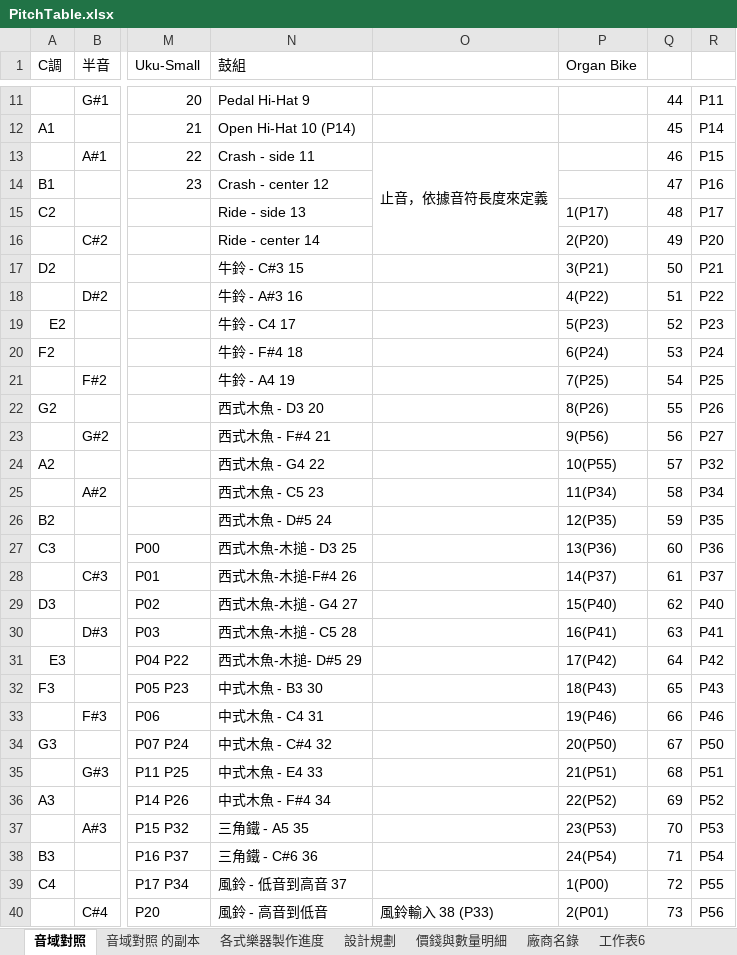
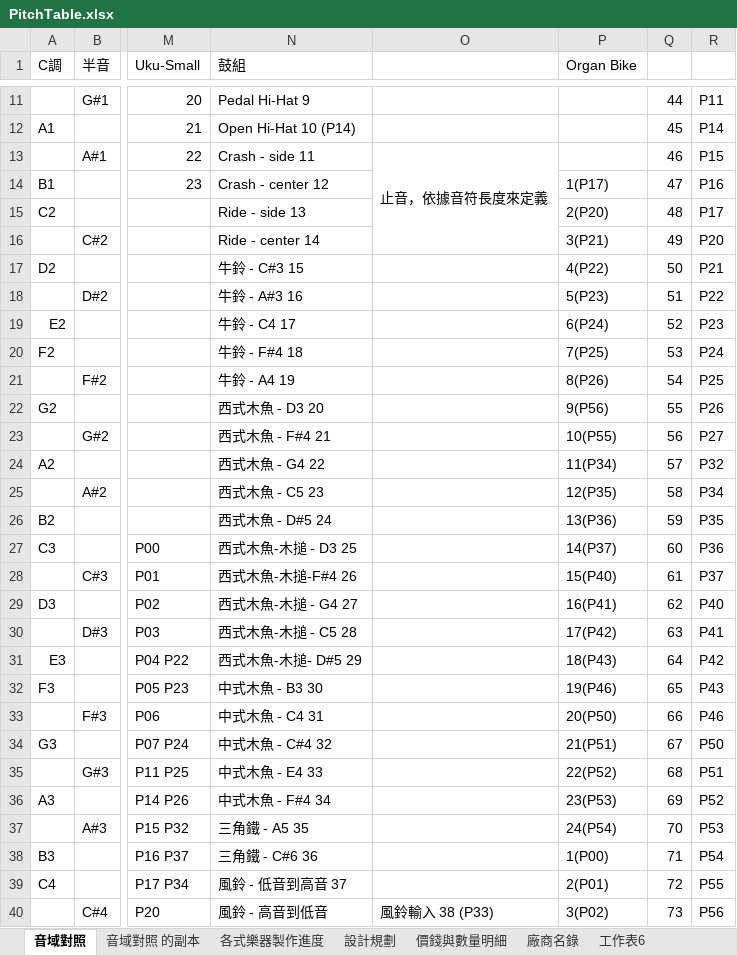
Before and after one commit to cheetahray/8051, an Excel workbook: MPC82/PitchTable.xlsx, sheet 音域對照, drawn as a sheet; only a part is shown, gaps mark what is left out; values as stored, in another font and other column widths than the file's, no cell formats; the diff covers the shown part only; the diff names each change by its address in the sheet, - before the commit and + after, or states it on an @@ line.

Commit message:
改 midi table

```diff
--- a/MPC82/PitchTable.xlsx (sheet 音域對照)
+++ b/MPC82/PitchTable.xlsx (sheet 音域對照)
-P14 (Organ Bike): (empty)
+P14 (Organ Bike): 1(P17)
-P15 (Organ Bike): 1(P17)
+P15 (Organ Bike): 2(P20)
-P16 (Organ Bike): 2(P20)
+P16 (Organ Bike): 3(P21)
-P17 (Organ Bike): 3(P21)
+P17 (Organ Bike): 4(P22)
-P18 (Organ Bike): 4(P22)
+P18 (Organ Bike): 5(P23)
-P19 (Organ Bike): 5(P23)
+P19 (Organ Bike): 6(P24)
-P20 (Organ Bike): 6(P24)
+P20 (Organ Bike): 7(P25)
-P21 (Organ Bike): 7(P25)
+P21 (Organ Bike): 8(P26)
-P22 (Organ Bike): 8(P26)
+P22 (Organ Bike): 9(P56)
-P23 (Organ Bike): 9(P56)
+P23 (Organ Bike): 10(P55)
-P24 (Organ Bike): 10(P55)
+P24 (Organ Bike): 11(P34)
-P25 (Organ Bike): 11(P34)
+P25 (Organ Bike): 12(P35)
-P26 (Organ Bike): 12(P35)
+P26 (Organ Bike): 13(P36)
-P27 (Organ Bike): 13(P36)
+P27 (Organ Bike): 14(P37)
-P28 (Organ Bike): 14(P37)
+P28 (Organ Bike): 15(P40)
-P29 (Organ Bike): 15(P40)
+P29 (Organ Bike): 16(P41)
-P30 (Organ Bike): 16(P41)
+P30 (Organ Bike): 17(P42)
-P31 (Organ Bike): 17(P42)
+P31 (Organ Bike): 18(P43)
-P32 (Organ Bike): 18(P43)
+P32 (Organ Bike): 19(P46)
-P33 (Organ Bike): 19(P46)
+P33 (Organ Bike): 20(P50)
-P34 (Organ Bike): 20(P50)
+P34 (Organ Bike): 21(P51)
-P35 (Organ Bike): 21(P51)
+P35 (Organ Bike): 22(P52)
-P36 (Organ Bike): 22(P52)
+P36 (Organ Bike): 23(P53)
-P37 (Organ Bike): 23(P53)
+P37 (Organ Bike): 24(P54)
-P38 (Organ Bike): 24(P54)
+P38 (Organ Bike): 1(P00)
-P39 (Organ Bike): 1(P00)
+P39 (Organ Bike): 2(P01)
-P40 (Organ Bike): 2(P01)
+P40 (Organ Bike): 3(P02)
```
Also changed, not shown: 32 edited cells elsewhere in this sheet, cell formats.
